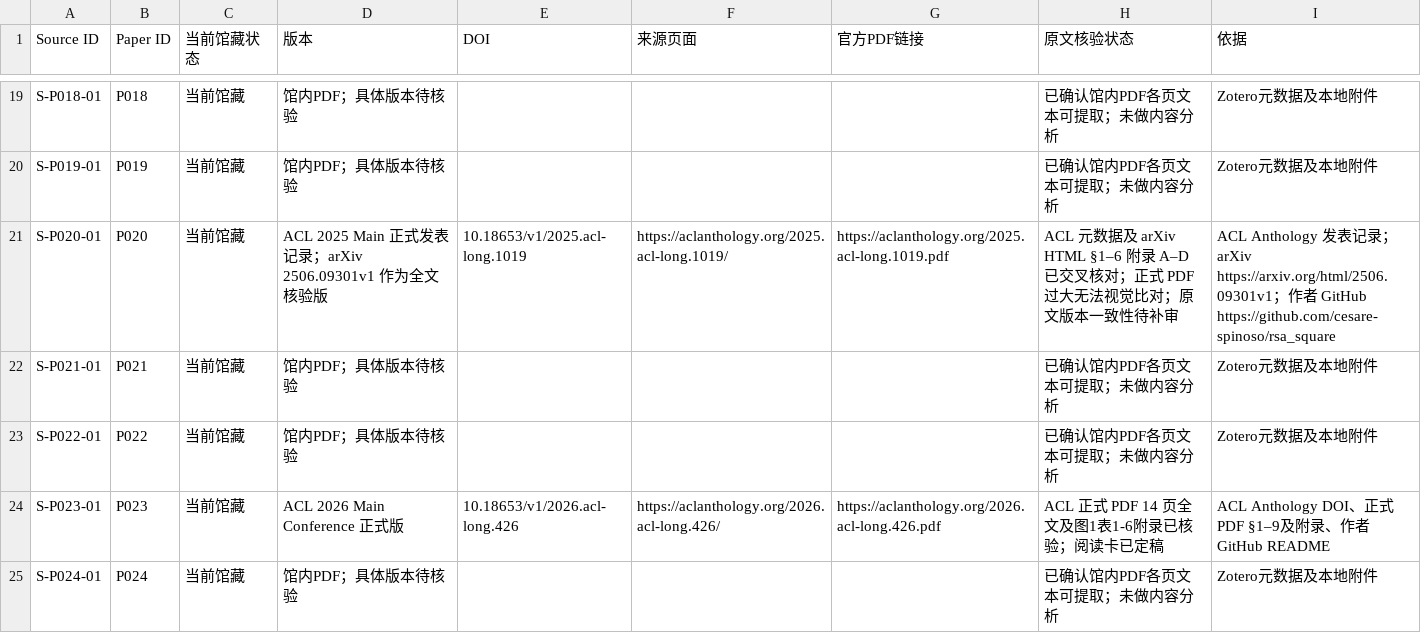
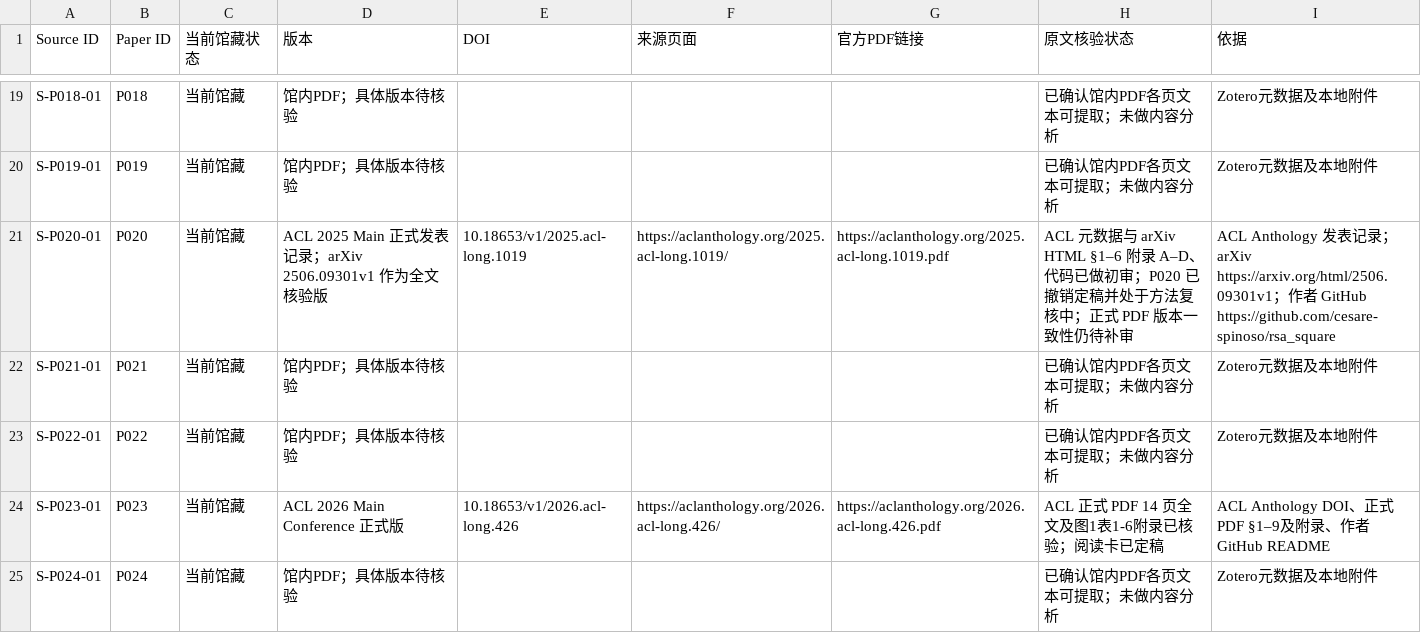
Before and after one commit to YuSun-WK/implicit-content-research, a CSV file: 01_literature/sources.csv, drawn as a sheet; only a part is shown, gaps mark what is left out.

Commit message:
docs(sources): mark P020 source audit unfinished

```diff
--- a/01_literature/sources.csv
+++ b/01_literature/sources.csv
@@ -20,3 +20,3 @@ S-P018-01,P018,当前馆藏,馆内PDF；具体版本待核验,,,,已确认馆内
 S-P019-01,P019,当前馆藏,馆内PDF；具体版本待核验,,,,已确认馆内PDF各页文本可提取；未做内容分析,Zotero元数据及本地附件
-S-P020-01,P020,当前馆藏,ACL 2025 Main 正式发表记录；arXiv 2506.09301v1 作为全文核验版,10.18653/v1/2025.acl-long.1019,https://aclanthology.org/2025.acl-long.1019/,https://aclanthology.org/2025.acl-long.1019.pdf,ACL 元数据及 arXiv HTML §1–6 附录 A–D 已交叉核对；正式 PDF 过大无法视觉比对；原文版本一致性待补审,ACL Anthology 发表记录；arXiv https://arxiv.org/html/2506.09301v1；作者 GitHub https://github.com/cesare-spinoso/rsa_square
+S-P020-01,P020,当前馆藏,ACL 2025 Main 正式发表记录；arXiv 2506.09301v1 作为全文核验版,10.18653/v1/2025.acl-long.1019,https://aclanthology.org/2025.acl-long.1019/,https://aclanthology.org/2025.acl-long.1019.pdf,ACL 元数据与 arXiv HTML §1–6 附录 A–D、代码已做初审；P020 已撤销定稿并处于方法复核中；正式 PDF 版本一致性仍待补审,ACL Anthology 发表记录；arXiv https://arxiv.org/html/2506.09301v1；作者 GitHub https://github.com/cesare-spinoso/rsa_square
 S-P021-01,P021,当前馆藏,馆内PDF；具体版本待核验,,,,已确认馆内PDF各页文本可提取；未做内容分析,Zotero元数据及本地附件
```
